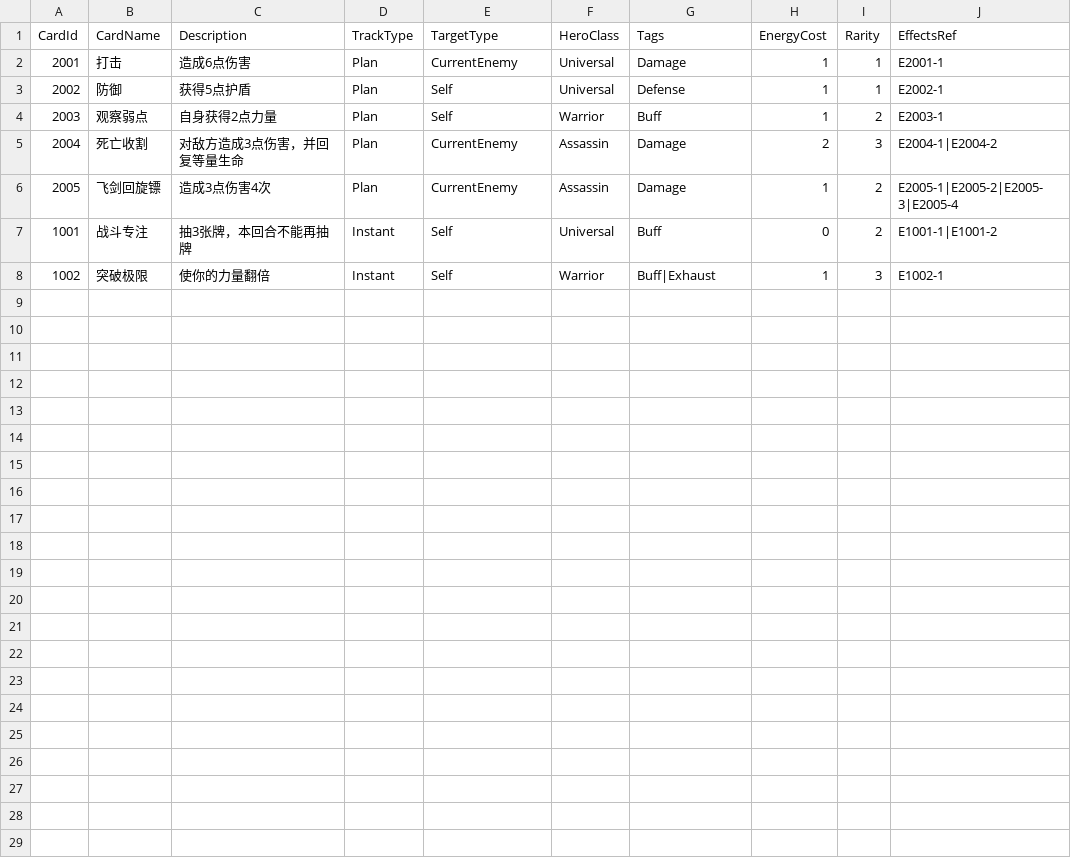
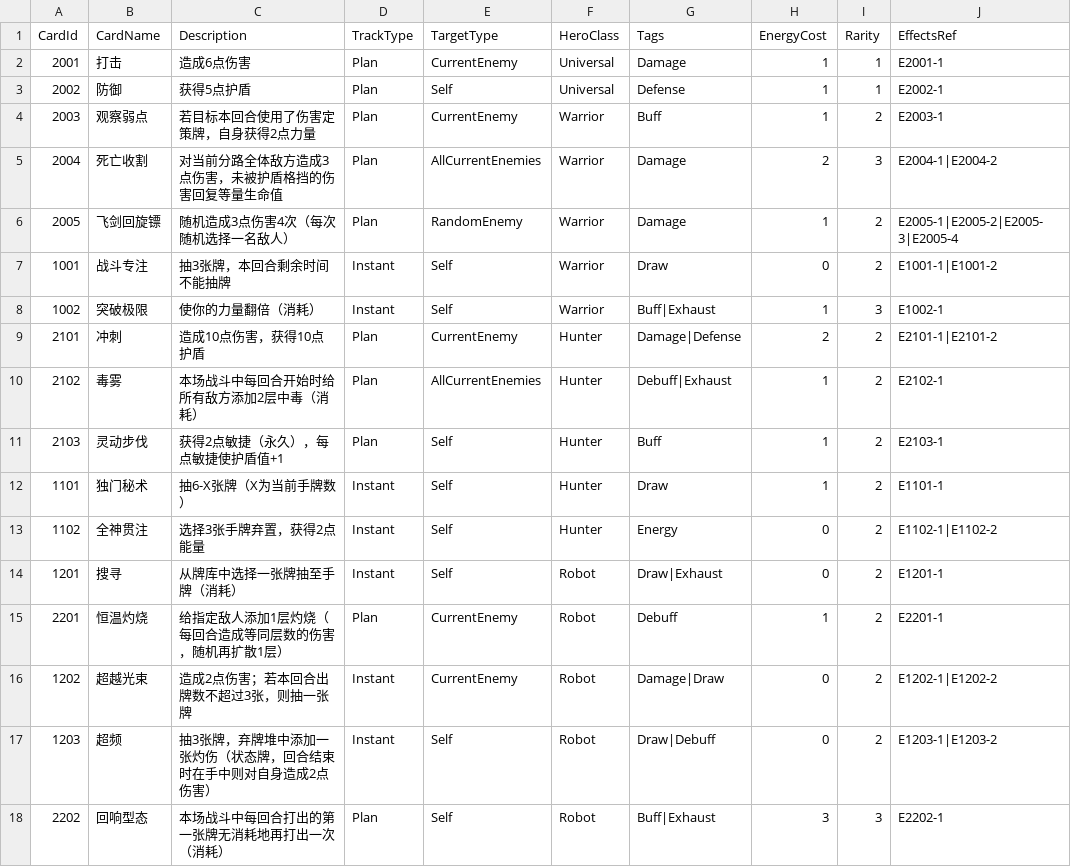
Before and after one commit to bochurhan/Card_Moba, a CSV file: Config/Excel/Cards.csv, drawn as a sheet.

Commit message:
docs/config: 更新卡牌配表(Cards.csv/cards.json/effects.json)；新增架构文档(V2/SettlementReference)；更新TODO/BattleCore.md

```diff
--- a/Config/Excel/Cards.csv
+++ b/Config/Excel/Cards.csv
@@ -3,6 +3,16 @@ CardId,CardName,Description,TrackType,TargetType,HeroClass,Tags,EnergyCost,Rarit
 2002,防御,获得5点护盾,Plan,Self,Universal,Defense,1,1,E2002-1
-2003,观察弱点,自身获得2点力量,Plan,Self,Warrior,Buff,1,2,E2003-1
-2004,死亡收割,对敌方造成3点伤害，并回复等量生命,Plan,CurrentEnemy,Assassin,Damage,2,3,E2004-1|E2004-2
-2005,飞剑回旋镖,造成3点伤害4次,Plan,CurrentEnemy,Assassin,Damage,1,2,E2005-1|E2005-2|E2005-3|E2005-4
-1001,战斗专注,抽3张牌，本回合不能再抽牌,Instant,Self,Universal,Buff,0,2,E1001-1|E1001-2
-1002,突破极限,使你的力量翻倍,Instant,Self,Warrior,Buff|Exhaust,1,3,E1002-1
+2003,观察弱点,若目标本回合使用了伤害定策牌，自身获得2点力量,Plan,CurrentEnemy,Warrior,Buff,1,2,E2003-1
+2004,死亡收割,对当前分路全体敌方造成3点伤害，未被护盾格挡的伤害回复等量生命值,Plan,AllCurrentEnemies,Warrior,Damage,2,3,E2004-1|E2004-2
+2005,飞剑回旋镖,随机造成3点伤害4次（每次随机选择一名敌人）,Plan,RandomEnemy,Warrior,Damage,1,2,E2005-1|E2005-2|E2005-3|E2005-4
+1001,战斗专注,抽3张牌，本回合剩余时间不能抽牌,Instant,Self,Warrior,Draw,0,2,E1001-1|E1001-2
+1002,突破极限,使你的力量翻倍（消耗）,Instant,Self,Warrior,Buff|Exhaust,1,3,E1002-1
+2101,冲刺,造成10点伤害，获得10点护盾,Plan,CurrentEnemy,Hunter,Damage|Defense,2,2,E2101-1|E2101-2
+2102,毒雾,本场战斗中每回合开始时给所有敌方添加2层中毒（消耗）,Plan,AllCurrentEnemies,Hunter,Debuff|Exhaust,1,2,E2102-1
+2103,灵动步伐,获得2点敏捷（永久），每点敏捷使护盾值+1,Plan,Self,Hunter,Buff,1,2,E2103-1
+1101,独门秘术,抽6-X张牌（X为当前手牌数）,Instant,Self,Hunter,Draw,1,2,E1101-1
+1102,全神贯注,选择3张手牌弃置，获得2点能量,Instant,Self,Hunter,Energy,0,2,E1102-1|E1102-2
+1201,搜寻,从牌库中选择一张牌抽至手牌（消耗）,Instant,Self,Robot,Draw|Exhaust,0,2,E1201-1
+2201,恒温灼烧,给指定敌人添加1层灼烧（每回合造成等同层数的伤害，随机再扩散1层）,Plan,CurrentEnemy,Robot,Debuff,1,2,E2201-1
+1202,超越光束,造成2点伤害；若本回合出牌数不超过3张，则抽一张牌,Instant,CurrentEnemy,Robot,Damage|Draw,0,2,E1202-1|E1202-2
+1203,超频,抽3张牌，弃牌堆中添加一张灼伤（状态牌，回合结束时在手中则对自身造成2点伤害）,Instant,Self,Robot,Draw|Debuff,0,2,E1203-1|E1203-2
+2202,回响型态,本场战斗中每回合打出的第一张牌无消耗地再打出一次（消耗）,Plan,Self,Robot,Buff|Exhaust,3,3,E2202-1
```
Also changed, not shown: Config/Excel/Effects.csv, 14 other files.
